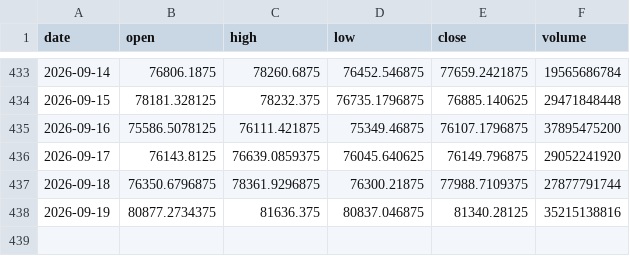
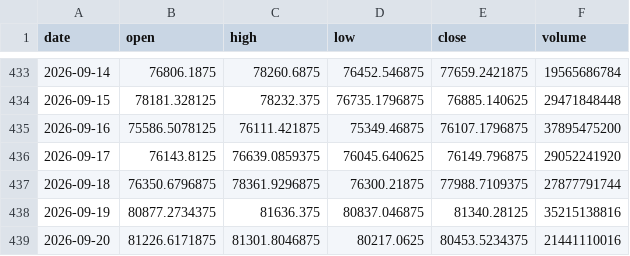
Before and after one commit to denkovd/a3ro, a CSV file: module5-scan-pipeline/data/bars/BTC-USD.csv, drawn as a sheet; only a part is shown, gaps mark what is left out; the diff names each change by its address in the sheet, - before the commit and + after, or states it on an @@ line.

```diff
--- a/module5-scan-pipeline/data/bars/BTC-USD.csv
+++ b/module5-scan-pipeline/data/bars/BTC-USD.csv
+row 439: 2026-09-20 | 81226.6171875 | 81301.8046875 | 80217.0625 | 80453.5234375 | 21441110016
```
